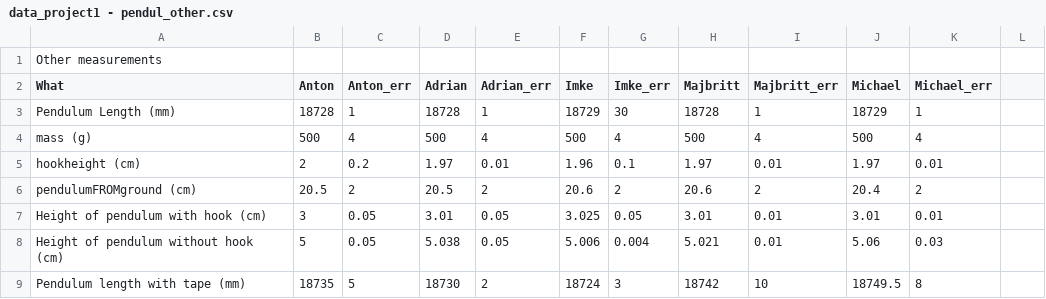
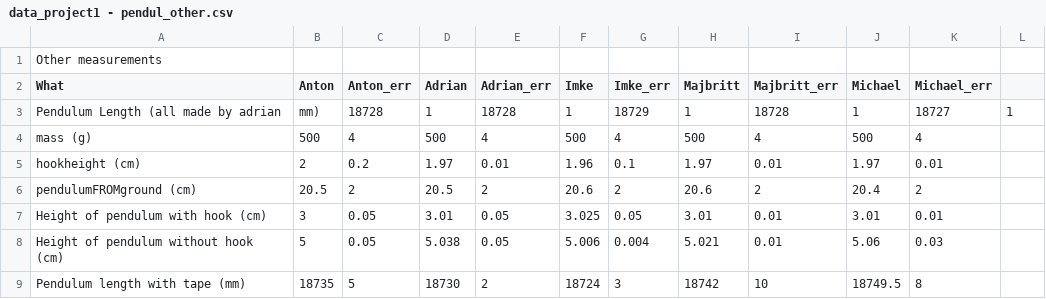
Before and after one commit to tonton-golio/Measuring-gravitational-acc, a CSV file: data_project1 - pendul_other.csv, drawn as a sheet.

Commit message:
Update data_project1 - pendul_other.csv
changed error and mentioned that all measurements were done by me

```diff
--- a/data_project1 - pendul_other.csv
+++ b/data_project1 - pendul_other.csv
@@ -2,3 +2,3 @@ Other measurements,,,,,,,,,,
 What,Anton,Anton_err,Adrian,Adrian_err,Imke,Imke_err,Majbritt,Majbritt_err,Michael,Michael_err
-Pendulum Length (mm),18728,1,18728,1,18729,30,18728,1,18729,1
+Pendulum Length (all made by adrian, mm),18728,1,18728,1,18729,1,18728,1,18727,1
 mass (g),500,4,500,4,500,4,500,4,500,4
```
